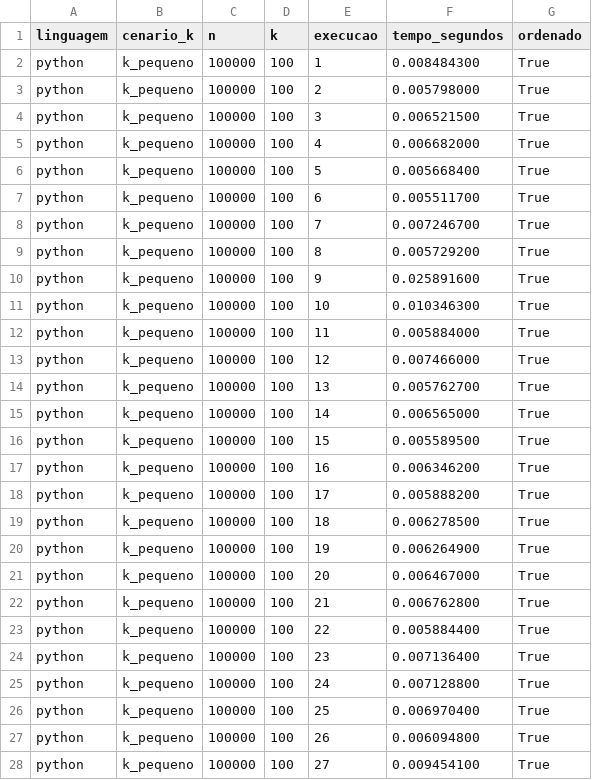
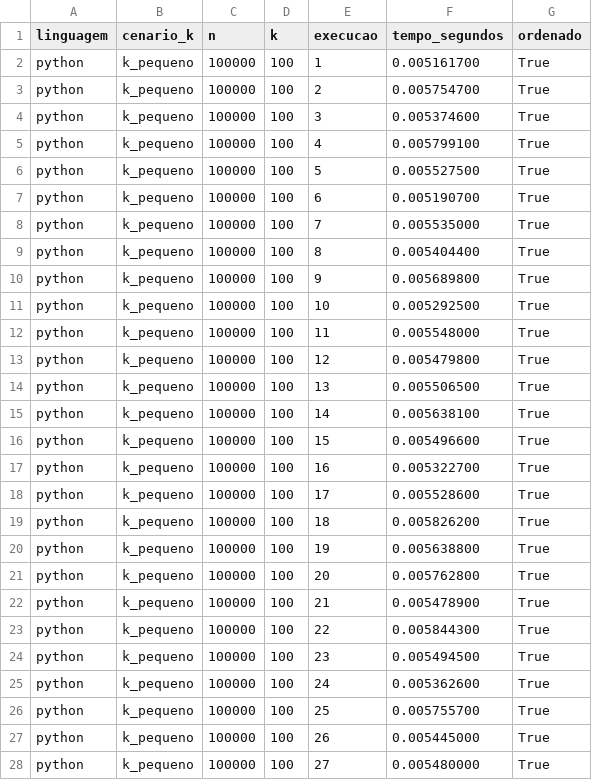
Before and after one commit to Fyre-Flye/Equipe7_TCB, a CSV file: analise/dados/resultados_python_variacao_k.csv, drawn as a sheet; only a part is shown; the diff covers the shown part only.

```diff
--- a/analise/dados/resultados_python_variacao_k.csv
+++ b/analise/dados/resultados_python_variacao_k.csv
@@ -1,28 +1,28 @@
 linguagem,cenario_k,n,k,execucao,tempo_segundos,ordenado
-python,k_pequeno,100000,100,1,0.008484300,True
-python,k_pequeno,100000,100,2,0.005798000,True
-python,k_pequeno,100000,100,3,0.006521500,True
-python,k_pequeno,100000,100,4,0.006682000,True
-python,k_pequeno,100000,100,5,0.005668400,True
-python,k_pequeno,100000,100,6,0.005511700,True
-python,k_pequeno,100000,100,7,0.007246700,True
-python,k_pequeno,100000,100,8,0.005729200,True
-python,k_pequeno,100000,100,9,0.025891600,True
-python,k_pequeno,100000,100,10,0.010346300,True
-python,k_pequeno,100000,100,11,0.005884000,True
-python,k_pequeno,100000,100,12,0.007466000,True
-python,k_pequeno,100000,100,13,0.005762700,True
-python,k_pequeno,100000,100,14,0.006565000,True
-python,k_pequeno,100000,100,15,0.005589500,True
-python,k_pequeno,100000,100,16,0.006346200,True
-python,k_pequeno,100000,100,17,0.005888200,True
-python,k_pequeno,100000,100,18,0.006278500,True
-python,k_pequeno,100000,100,19,0.006264900,True
-python,k_pequeno,100000,100,20,0.006467000,True
-python,k_pequeno,100000,100,21,0.006762800,True
-python,k_pequeno,100000,100,22,0.005884400,True
-python,k_pequeno,100000,100,23,0.007136400,True
-python,k_pequeno,100000,100,24,0.007128800,True
-python,k_pequeno,100000,100,25,0.006970400,True
-python,k_pequeno,100000,100,26,0.006094800,True
-python,k_pequeno,100000,100,27,0.009454100,True
+python,k_pequeno,100000,100,1,0.005161700,True
+python,k_pequeno,100000,100,2,0.005754700,True
+python,k_pequeno,100000,100,3,0.005374600,True
+python,k_pequeno,100000,100,4,0.005799100,True
+python,k_pequeno,100000,100,5,0.005527500,True
+python,k_pequeno,100000,100,6,0.005190700,True
+python,k_pequeno,100000,100,7,0.005535000,True
+python,k_pequeno,100000,100,8,0.005404400,True
+python,k_pequeno,100000,100,9,0.005689800,True
+python,k_pequeno,100000,100,10,0.005292500,True
+python,k_pequeno,100000,100,11,0.005548000,True
+python,k_pequeno,100000,100,12,0.005479800,True
+python,k_pequeno,100000,100,13,0.005506500,True
+python,k_pequeno,100000,100,14,0.005638100,True
+python,k_pequeno,100000,100,15,0.005496600,True
+python,k_pequeno,100000,100,16,0.005322700,True
+python,k_pequeno,100000,100,17,0.005528600,True
+python,k_pequeno,100000,100,18,0.005826200,True
+python,k_pequeno,100000,100,19,0.005638800,True
+python,k_pequeno,100000,100,20,0.005762800,True
+python,k_pequeno,100000,100,21,0.005478900,True
+python,k_pequeno,100000,100,22,0.005844300,True
+python,k_pequeno,100000,100,23,0.005494500,True
+python,k_pequeno,100000,100,24,0.005362600,True
+python,k_pequeno,100000,100,25,0.005755700,True
+python,k_pequeno,100000,100,26,0.005445000,True
+python,k_pequeno,100000,100,27,0.005480000,True
```
Also changed, not shown: 63 edited cells elsewhere in this file, analise/dados/resultados_python.csv, analise/tabelas/resumo_tempos.csv, 24 other files.
